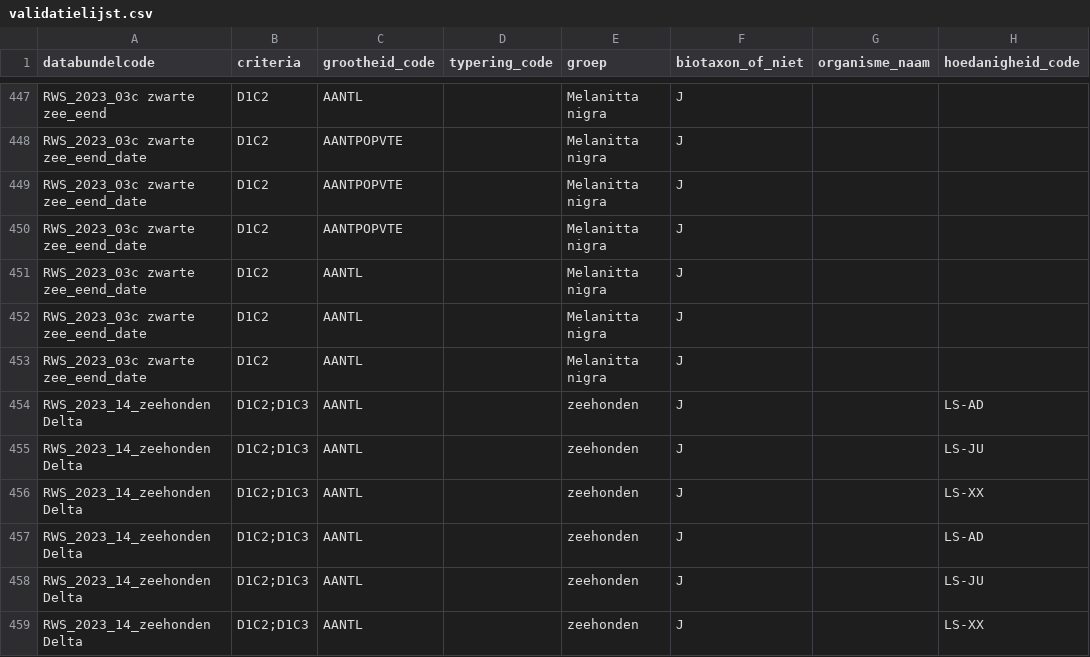
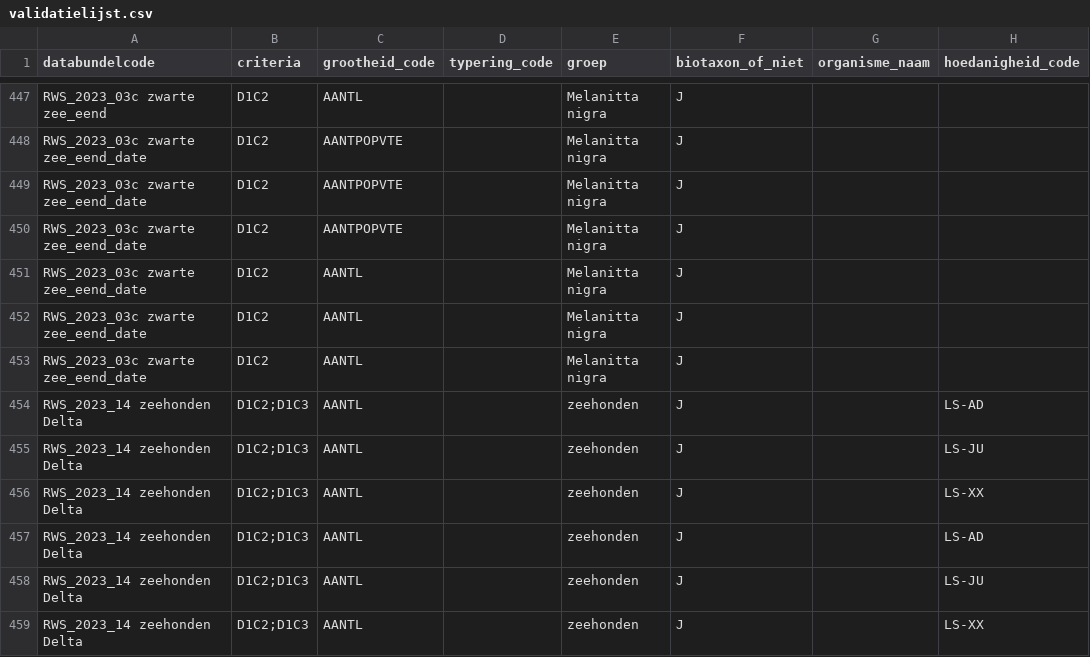
Before and after one commit to openearth/krmvalidatie, a CSV file: data/validatielijst.csv, drawn as a sheet; only a part is shown, gaps mark what is left out; the diff names each change by its address in the sheet, - before the commit and + after, or states it on an @@ line.

Commit message:
validatie zeehond delta 2023 naam

```diff
--- a/data/validatielijst.csv
+++ b/data/validatielijst.csv
-A454:A459 (databundelcode): RWS_2023_14_zeehonden Delta
+A454:A459 (databundelcode): RWS_2023_14 zeehonden Delta
```
